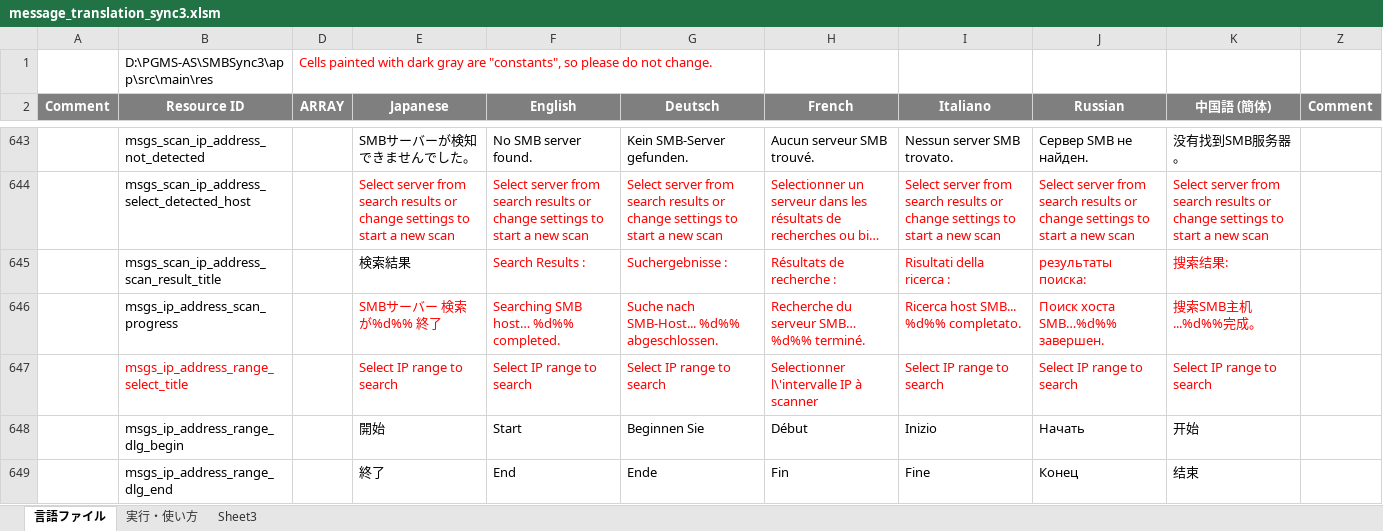
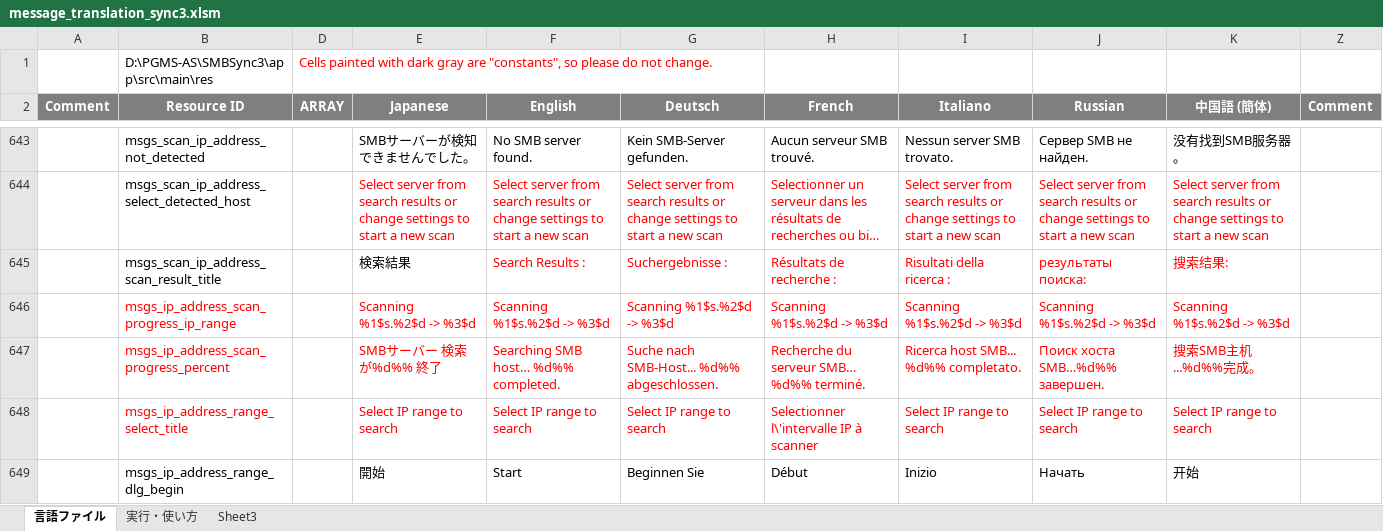
Before and after one commit to Sentaroh/SMBSync3, an Excel workbook: message_translation_sync3.xlsm, sheet 言語ファイル, drawn as a sheet; only a part is shown, gaps mark what is left out; the shorter side is filled out with more unchanged rows; long unchanged cells end in …; values as stored, in another font and other column widths than the file's, no borders; charts and pictures not drawn; addresses are those after the commit; the diff names each change by its address in the sheet, - before the commit and + after, or states it on an @@ line.

Commit message:
SMB Scanner: show scanned IP range during progress

```diff
--- a/message_translation_sync3.xlsm (sheet 言語ファイル)
+++ b/message_translation_sync3.xlsm (sheet 言語ファイル)
+row 646:  | msgs_ip_address_scan_progress_ip_range |  | Scanning %1$s.%2$d -> %3$d | Scanning %1$s.%2$d -> %3$d | Scanning %1$s.%2$d -> %3$d | Scanning %1$s.%2$d -> %3$d | Scanning %1$s.%2$d -> %3$d | Scanning %1$s.%2$d -> %3$d | Scanning %1$s.%2$d -> %3$d
-B647 (Resource ID): msgs_ip_address_scan_progress
+B647 (Resource ID): msgs_ip_address_scan_progress_percent
-B647 text colour: black
+B647 text colour: #FF0000
```
Also changed, not shown: 9 other files.
